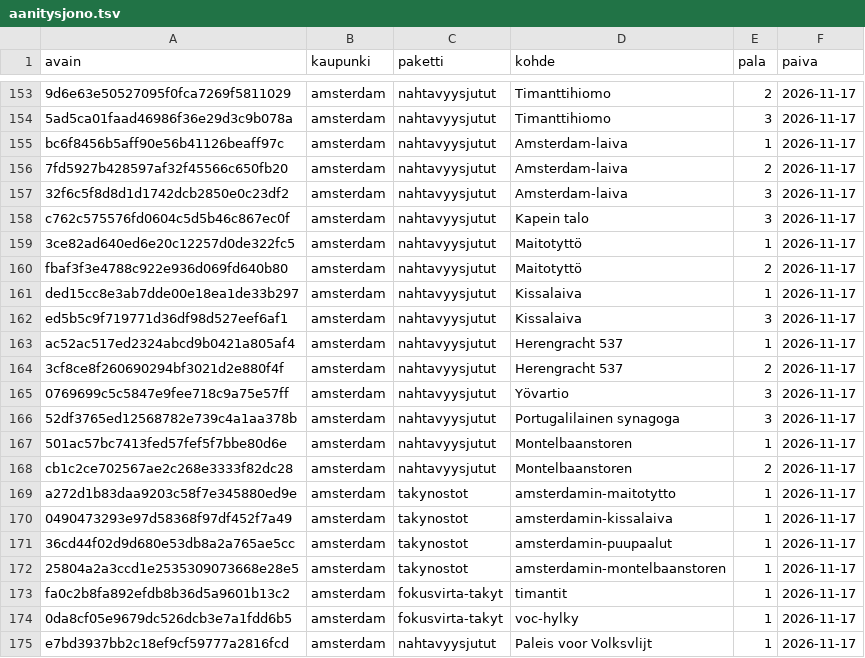
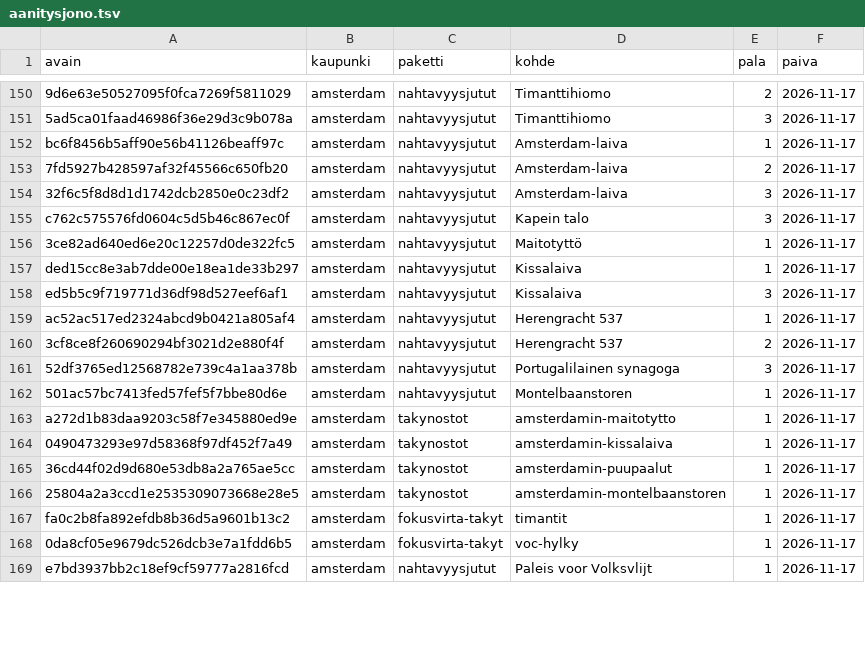
Before and after one commit to ravelius/Matkakirja, a TSV file: data/aanitysjono.tsv, drawn as a sheet; only a part is shown, gaps mark what is left out; the diff covers the shown part only.

```diff
--- a/data/aanitysjono.tsv
+++ b/data/aanitysjono.tsv
@@ -159,3 +156,2 @@ c762c575576fd0604c5d5b46c867ec0f	amsterdam	nahtavyysjutut	Kapein talo	3	2026-11-
 3ce82ad640ed6e20c12257d0de322fc5	amsterdam	nahtavyysjutut	Maitotyttö	1	2026-11-17
-fbaf3f3e4788c922e936d069fd640b80	amsterdam	nahtavyysjutut	Maitotyttö	2	2026-11-17
 ded15cc8e3ab7dde00e18ea1de33b297	amsterdam	nahtavyysjutut	Kissalaiva	1	2026-11-17
@@ -164,6 +160,4 @@ ac52ac517ed2324abcd9b0421a805af4	amsterdam	nahtavyysjutut	Herengracht 537	1	2026
 3cf8ce8f260690294bf3021d2e880f4f	amsterdam	nahtavyysjutut	Herengracht 537	2	2026-11-17
-0769699c5c5847e9fee718c9a75e57ff	amsterdam	nahtavyysjutut	Yövartio	3	2026-11-17
 52df3765ed12568782e739c4a1aa378b	amsterdam	nahtavyysjutut	Portugalilainen synagoga	3	2026-11-17
 501ac57bc7413fed57fef5f7bbe80d6e	amsterdam	nahtavyysjutut	Montelbaanstoren	1	2026-11-17
-cb1c2ce702567ae2c268e3333f82dc28	amsterdam	nahtavyysjutut	Montelbaanstoren	2	2026-11-17
 a272d1b83daa9203c58f7e345880ed9e	amsterdam	takynostot	amsterdamin-maitotytto	1	2026-11-17
```
Also changed, not shown: 6 added rows and 3 removed rows elsewhere in this file, 5 other files.
